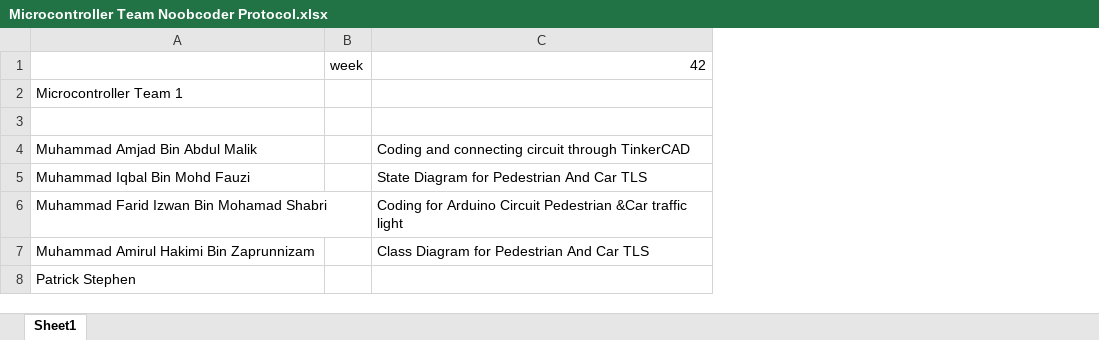
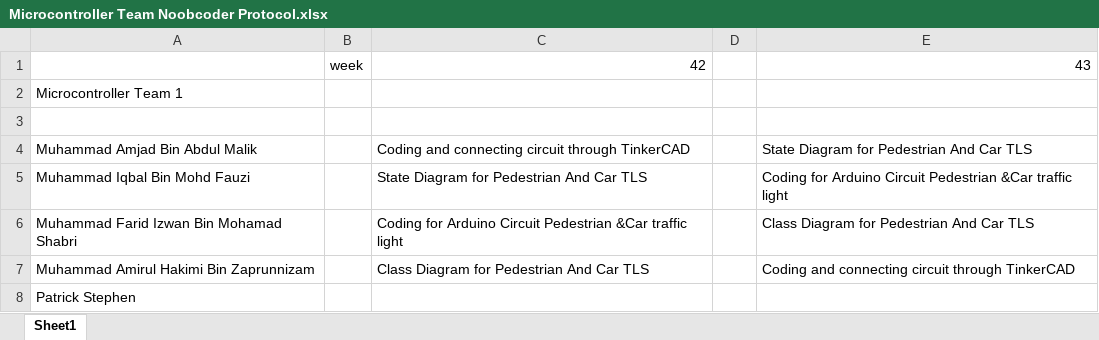
Before and after one commit to Microcontroller-Team-1/winter20-21, an Excel workbook: Microcontroller Team Noobcoder Protocol.xlsx, sheet Sheet1, drawn as a sheet; values as stored, in another font and other column widths than the file's, no borders; the diff names each change by its address in the sheet, - before the commit and + after, or states it on an @@ line.

Commit message:
Update Microcontroller Team Noobcoder Protocol.xlsx

```diff
--- a/Microcontroller Team Noobcoder Protocol.xlsx (sheet Sheet1)
+++ b/Microcontroller Team Noobcoder Protocol.xlsx (sheet Sheet1)
+column D, empty
+column E, rows 1-7: 43 |  |  | State Diagram for Pedestrian And Car TLS | Coding for Arduino Circuit Pedestrian &Car traffic light | Class Diagram for Pedestrian And Car TLS | Coding and connecting circuit through TinkerCAD
```
